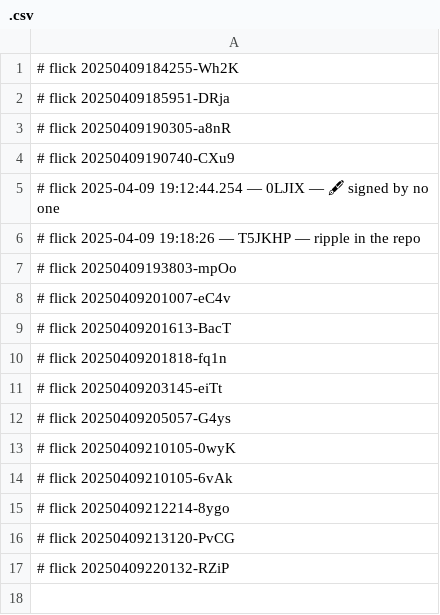
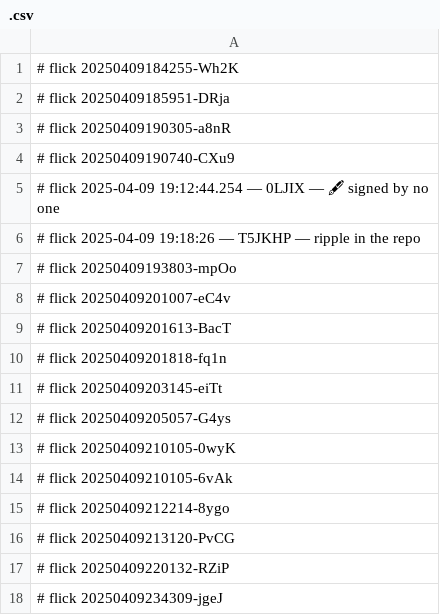
Before and after one commit to abikesa/false-font, a CSV file: kitabo/ensi/aperitivo/.csv, drawn as a sheet.

Commit message:
kitabo/ensi/aperitivo/.csv

```diff
--- a/kitabo/ensi/aperitivo/.csv
+++ b/kitabo/ensi/aperitivo/.csv
@@ -17 +17,2 @@
 # flick 20250409220132-RZiP
+# flick 20250409234309-jgeJ
```
